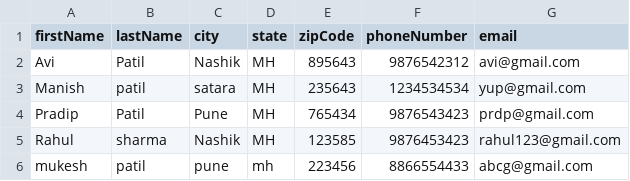
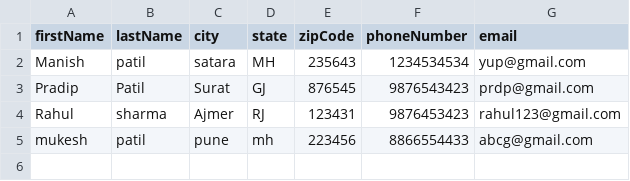
Before and after one commit to pradippatil01/AddressBook, a CSV file: resource/AddressBook.csv, drawn as a sheet.

```diff
--- a/resource/AddressBook.csv
+++ b/resource/AddressBook.csv
@@ -1,6 +1,5 @@
 firstName,lastName,city,state,zipCode,phoneNumber,email
-Avi,Patil,Nashik,MH,895643,9876542312,avi@gmail.com
 Manish,patil,satara,MH,235643,1234534534,yup@gmail.com
-Pradip,Patil,Pune,MH,765434,9876543423,prdp@gmail.com
-Rahul,sharma,Nashik,MH,123585,9876453423,rahul123@gmail.com
+Pradip,Patil,Surat,GJ,876545,9876543423,prdp@gmail.com
+Rahul,sharma,Ajmer,RJ,123431,9876453423,rahul123@gmail.com
 mukesh,patil,pune,mh,223456,8866554433,abcg@gmail.com
```
Also changed, not shown: 3 other files.
